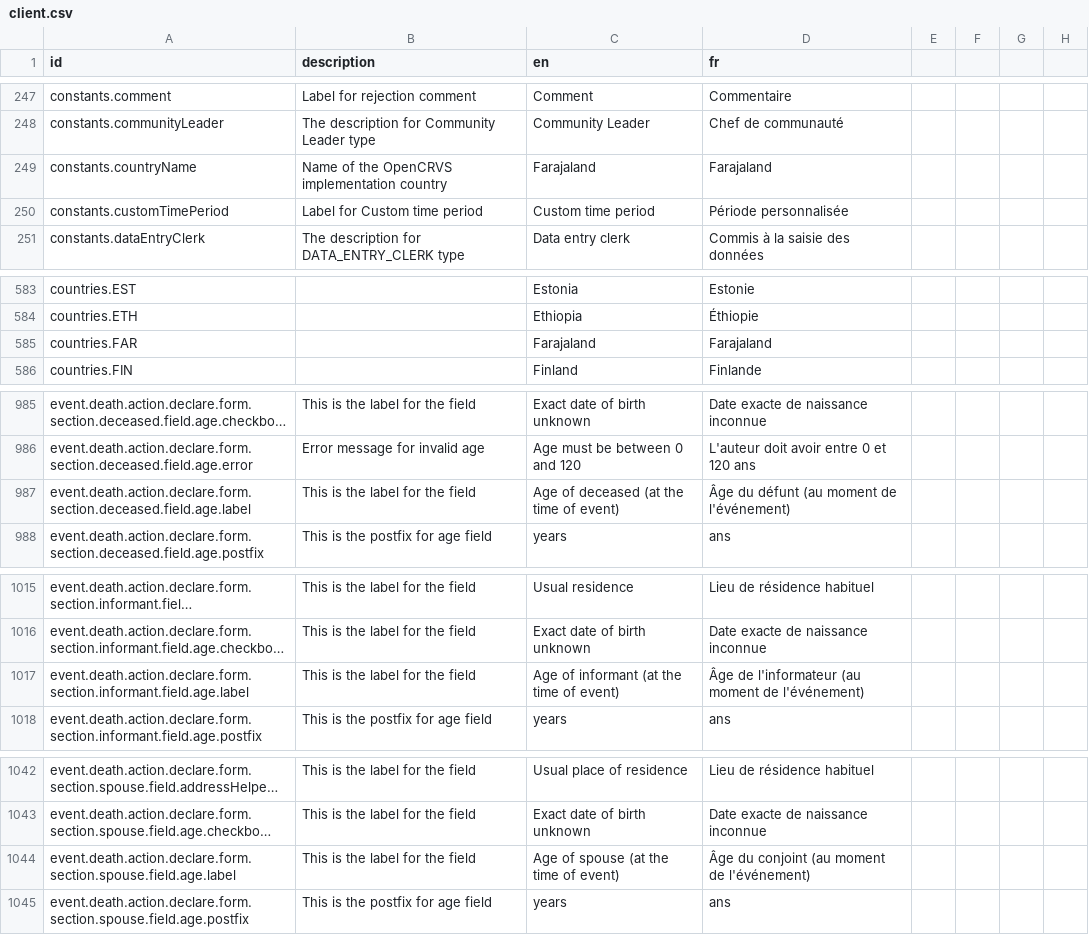
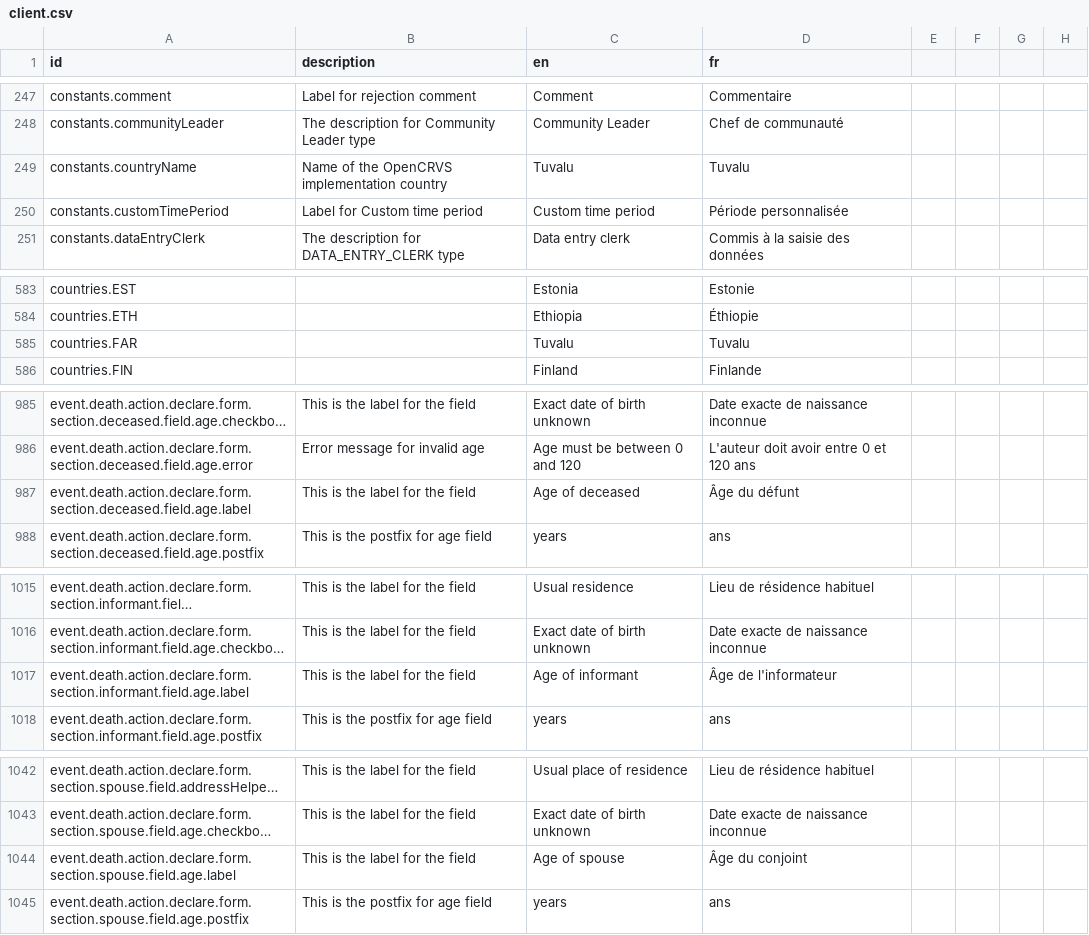
Before and after one commit to opencrvs/opencrvs-countryconfig, a CSV file: src/translations/client.csv, drawn as a sheet; only a part is shown, gaps mark what is left out; long unchanged cells end in …; the diff covers the shown part only; the diff names each change by its address in the sheet, - before the commit and + after, or states it on an @@ line.

Commit message:
Merged PR 47: Fixing Death Event Issues
- simplify helper text and error message for deceased form
- add validation for burial date to prevent future dates
- update labels and helper text for birth registration and age fields
- update labels and helper text for mother form fields
- simplify helper text for spouse birth record field
- update labels for spouse form fields for clarity
- update living children form fields to make them optional
- update labels for informant fields for clarity
- update labels for age fields in death declaration forms for clarity

Related work items: #4

```diff
--- a/src/translations/client.csv
+++ b/src/translations/client.csv
-C249 (en): Farajaland
+C249 (en): Tuvalu
-D249 (fr): Farajaland
+D249 (fr): Tuvalu
-C585 (en): Farajaland
+C585 (en): Tuvalu
-D585 (fr): Farajaland
+D585 (fr): Tuvalu
-C987 (en): Age of deceased (at the time of event)
+C987 (en): Age of deceased
-D987 (fr): Âge du défunt (au moment de l'événement)
+D987 (fr): Âge du défunt
-C1017 (en): Age of informant (at the time of event)
+C1017 (en): Age of informant
-D1017 (fr): Âge de l'informateur (au moment de l'événement)
+D1017 (fr): Âge de l'informateur
-C1044 (en): Age of spouse (at the time of event)
+C1044 (en): Age of spouse
-D1044 (fr): Âge du conjoint (au moment de l'événement)
+D1044 (fr): Âge du conjoint
```
Also changed, not shown: 4 added rows and 25 edited cells elsewhere in this file, 9 other files.
